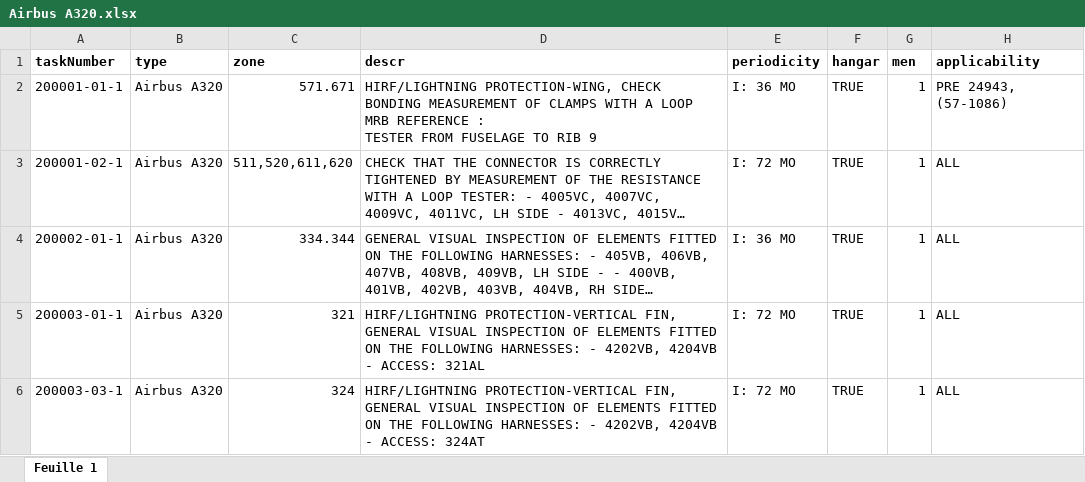
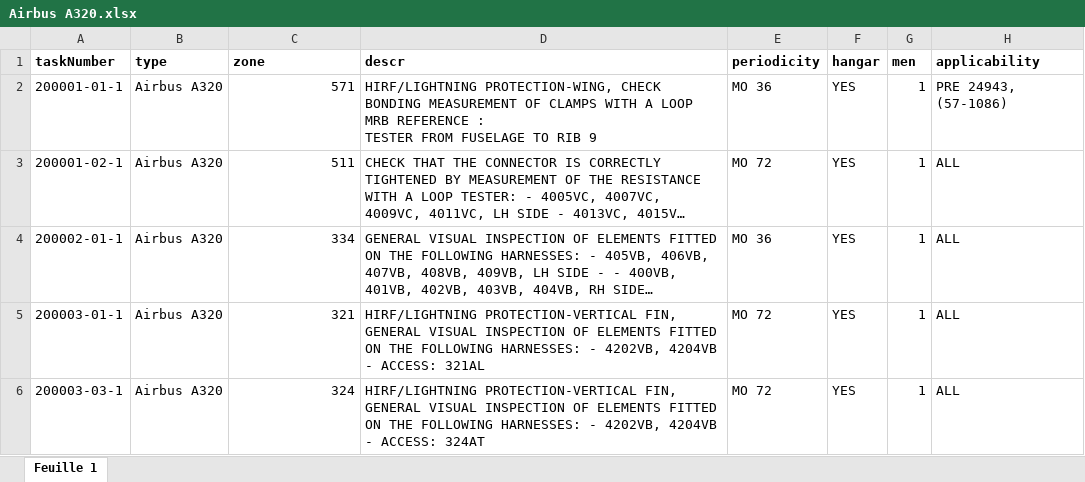
Before and after one commit to va20/Aircraft-maintenance-plannig-sysytem, an Excel workbook: glproject/src/main/resources/Airbus A320.xlsx, sheet Feuille 1, drawn as a sheet; long unchanged cells end in …; values as stored, in another font and other column widths than the file's, no borders; the diff names each change by its address in the sheet, - before the commit and + after, or states it on an @@ line.

```diff
--- a/glproject/src/main/resources/Airbus A320.xlsx (sheet Feuille 1)
+++ b/glproject/src/main/resources/Airbus A320.xlsx (sheet Feuille 1)
-C2 (zone): 571.671
+C2 (zone): 571
-E2 (periodicity): I: 36 MO
+E2 (periodicity): MO 36
-F2:F6 (hangar): TRUE
+F2:F6 (hangar): YES
-C3 (zone): 511,520,611,620
+C3 (zone): 511
-E3 (periodicity): I: 72 MO
+E3 (periodicity): MO 72
-C4 (zone): 334.344
+C4 (zone): 334
-E4 (periodicity): I: 36 MO
+E4 (periodicity): MO 36
-E5:E6 (periodicity): I: 72 MO
+E5:E6 (periodicity): MO 72
```
Also changed, not shown: 10 other files.
